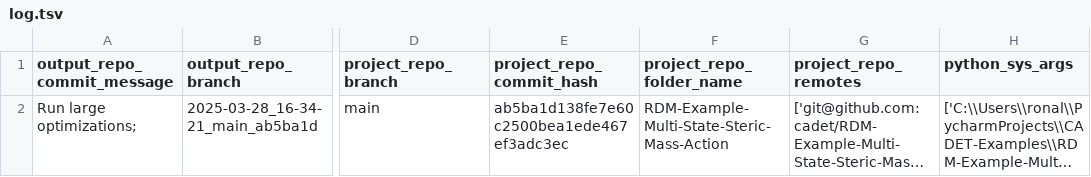
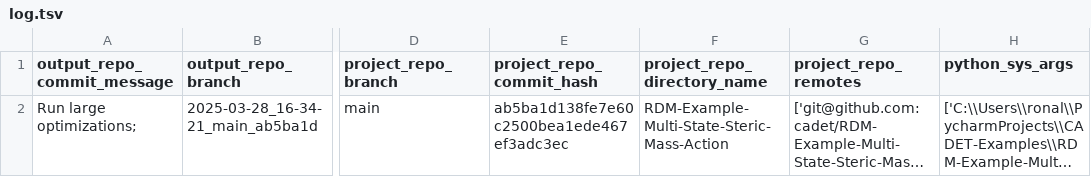
Before and after one commit to cadet/RDM-Example-Multi-State-Steric-Mass-Action-Output, a TSV file: log.tsv, drawn as a sheet; only a part is shown, gaps mark what is left out; long unchanged cells end in …; the diff names each change by its address in the sheet, - before the commit and + after, or states it on an @@ line.

Commit message:
Rename 'project_repo_folder_name' to 'project_repo_directory_name' in log.tsv

```diff
--- a/log.tsv
+++ b/log.tsv
-F1: project_repo_folder_name
+F1: project_repo_directory_name
```
